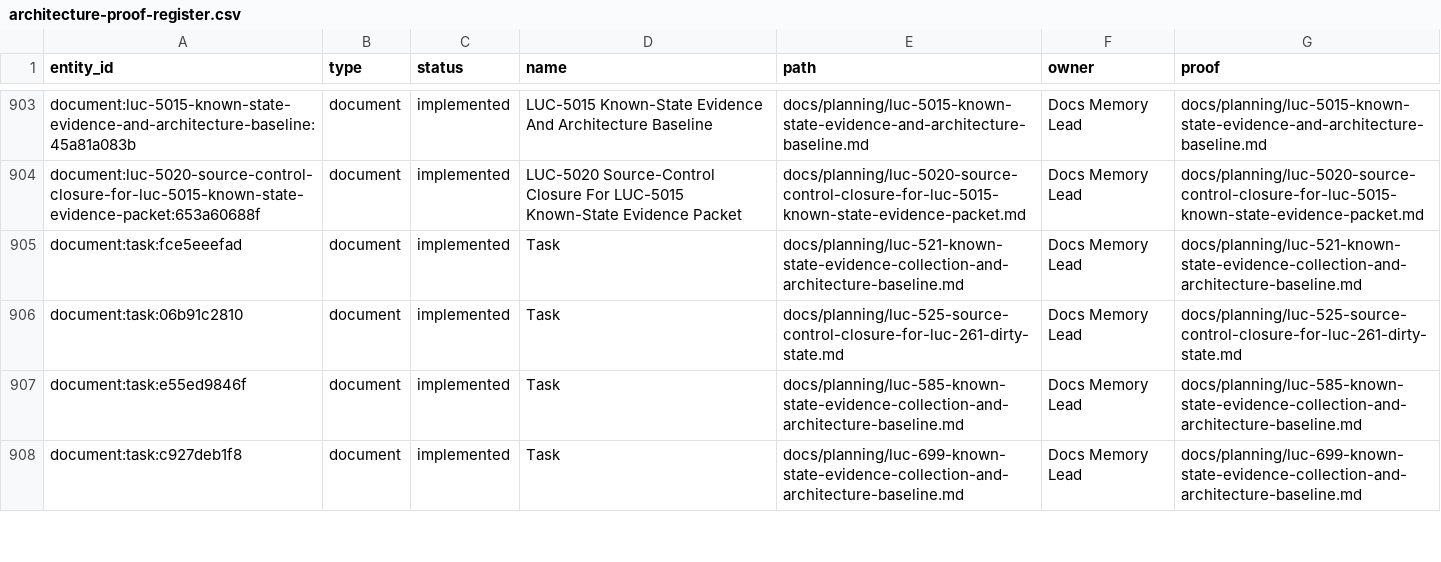
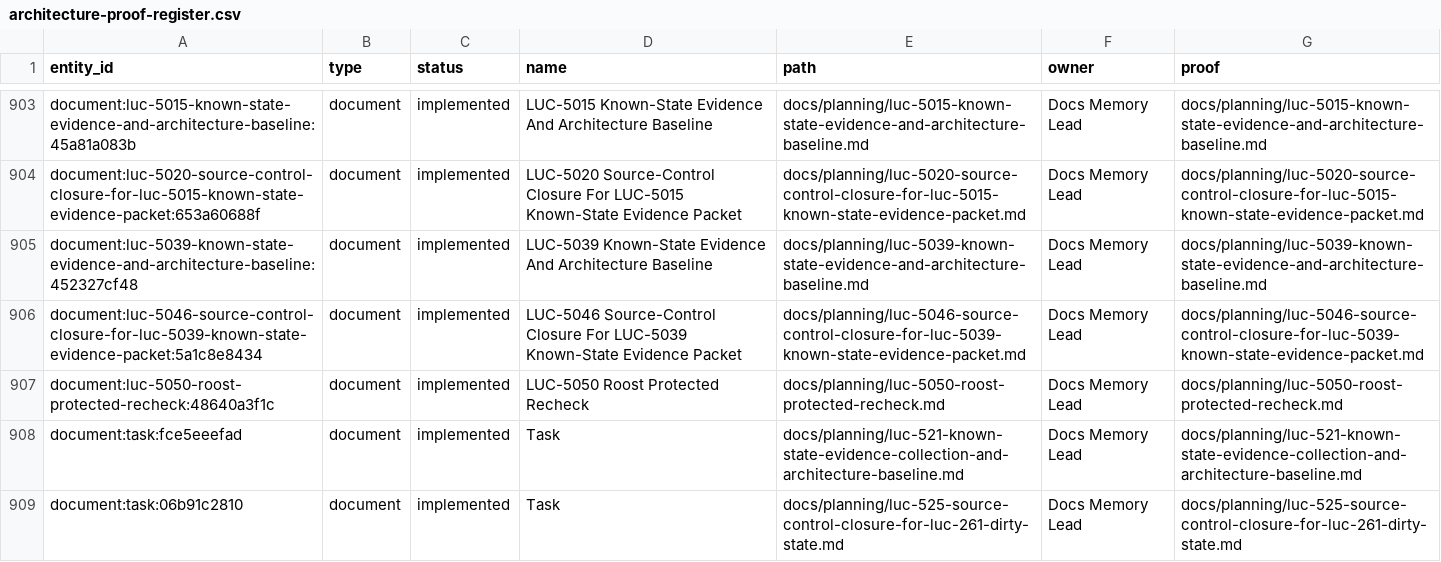
Before and after one commit to Wroblewski-Patryk/Roost, a CSV file: docs/graphs/architecture-proof-register.csv, drawn as a sheet; only a part is shown, gaps mark what is left out; the shorter side is filled out with more unchanged rows; the diff names each change by its address in the sheet, - before the commit and + after, or states it on an @@ line.

```diff
--- a/docs/graphs/architecture-proof-register.csv
+++ b/docs/graphs/architecture-proof-register.csv
+row 905: document:luc-5039-known-state-evidence-and-architecture-baseline:452327cf48 | document | implemented | LUC-5039 Known-State Evidence And Architecture Baseline | docs/planning/luc-5039-known-state-evidence-and-architecture-baseline.md | Docs Memory Lead | docs/planning/luc-5039-known-state-evidence-and-architecture-baseline.md
+row 906: document:luc-5046-source-control-closure-for-luc-5039-known-state-evidence-packet:5a1c8e8434 | document | implemented | LUC-5046 Source-Control Closure For LUC-5039 Known-State Evidence Packet | docs/planning/luc-5046-source-control-closure-for-luc-5039-known-state-evidence-packet.md | Docs Memory Lead | docs/planning/luc-5046-source-control-closure-for-luc-5039-known-state-evidence-packet.md
+row 907: document:luc-5050-roost-protected-recheck:48640a3f1c | document | implemented | LUC-5050 Roost Protected Recheck | docs/planning/luc-5050-roost-protected-recheck.md | Docs Memory Lead | docs/planning/luc-5050-roost-protected-recheck.md
```
Also changed, not shown: docs/graphs/architecture-awareness.csv, 16 other files.
